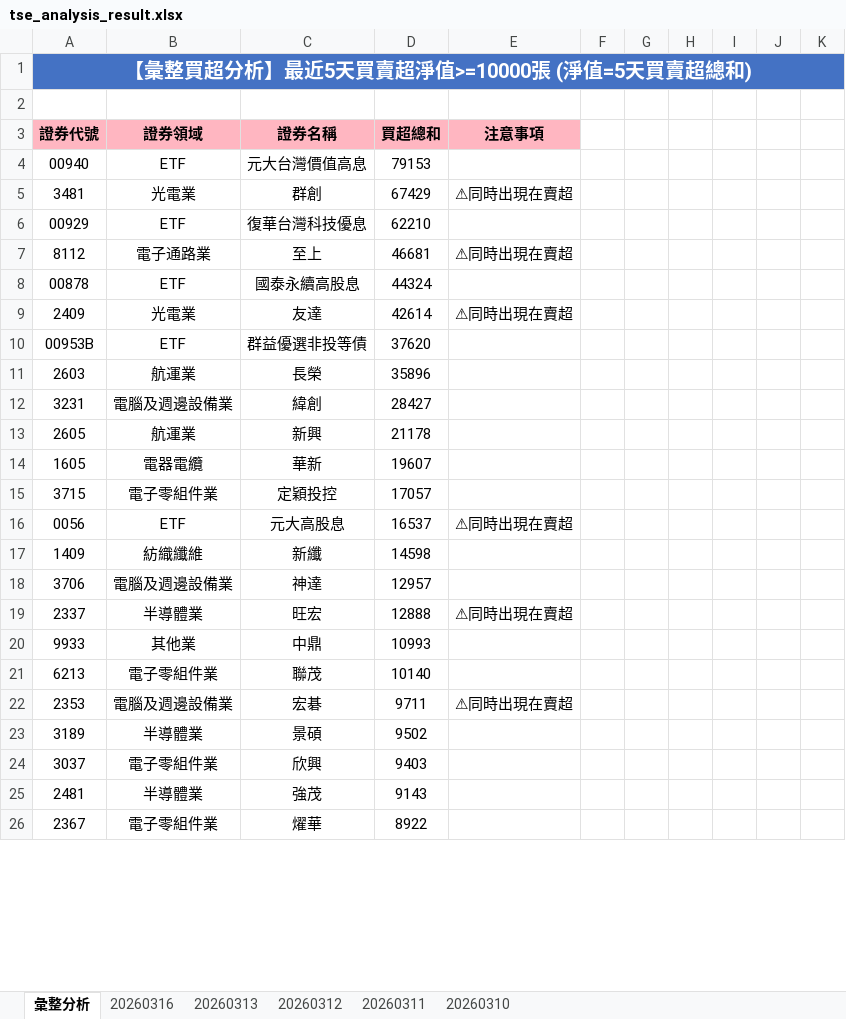
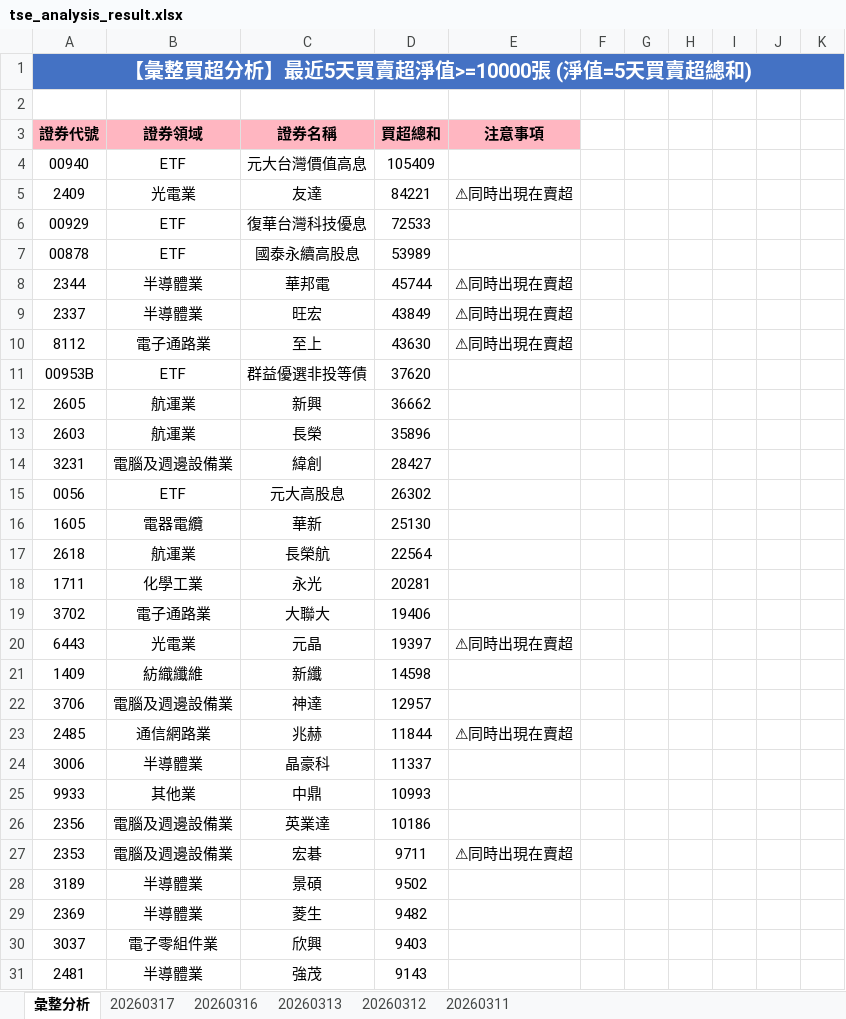
Before and after one commit to ccupcpop/GetDailyStock, an Excel workbook: StockInfo/tse_analysis_result.xlsx, sheet 彙整分析, drawn as a sheet; only a part is shown; the shorter side is filled out with more unchanged rows; values as stored, in another font and other column widths than the file's, no borders; removed rows and columns are numbered as before the commit, all else as after; the diff covers the shown part only; the diff names each change by its address in the sheet, - before the commit and + after, or states it on an @@ line.

```diff
--- a/StockInfo/tse_analysis_result.xlsx (sheet 彙整分析)
+++ b/StockInfo/tse_analysis_result.xlsx (sheet 彙整分析)
-sheet tab: 20260310
+sheet tab: 20260317
-D4: 79153
+D4: 105409
-row 5: 3481 | 光電業 | 群創 | 67429 | ⚠同時出現在賣超
+row 5: 2409 | 光電業 | 友達 | 84221 | ⚠同時出現在賣超
-D6: 62210
+D6: 72533
+row 7: 00878 | ETF | 國泰永續高股息 | 53989
+row 8: 2344 | 半導體業 | 華邦電 | 45744 | ⚠同時出現在賣超
+row 9: 2337 | 半導體業 | 旺宏 | 43849 | ⚠同時出現在賣超
-D10: 46681
+D10: 43630
-row 8: 00878 | ETF | 國泰永續高股息 | 44324
-row 9: 2409 | 光電業 | 友達 | 42614 | ⚠同時出現在賣超
+row 12: 2605 | 航運業 | 新興 | 36662
-row 13: 2605 | 航運業 | 新興 | 21178
+row 15: 0056 | ETF | 元大高股息 | 26302
-D16: 19607
+D16: 25130
-row 15: 3715 | 電子零組件業 | 定穎投控 | 17057
-row 16: 0056 | ETF | 元大高股息 | 16537 | ⚠同時出現在賣超
+row 17: 2618 | 航運業 | 長榮航 | 22564
+row 18: 1711 | 化學工業 | 永光 | 20281
+row 19: 3702 | 電子通路業 | 大聯大 | 19406
+row 20: 6443 | 光電業 | 元晶 | 19397 | ⚠同時出現在賣超
-row 19: 2337 | 半導體業 | 旺宏 | 12888 | ⚠同時出現在賣超
+row 23: 2485 | 通信網路業 | 兆赫 | 11844 | ⚠同時出現在賣超
+row 24: 3006 | 半導體業 | 晶豪科 | 11337
-row 21: 6213 | 電子零組件業 | 聯茂 | 10140
+row 26: 2356 | 電腦及週邊設備業 | 英業達 | 10186
+row 29: 2369 | 半導體業 | 菱生 | 9482
```
Also changed, not shown: 39 added rows, 44 removed rows and 42 edited cells elsewhere in this sheet, sheet 20260316, StockInfo/otc_analysis_result.xlsx, 11 other files.
